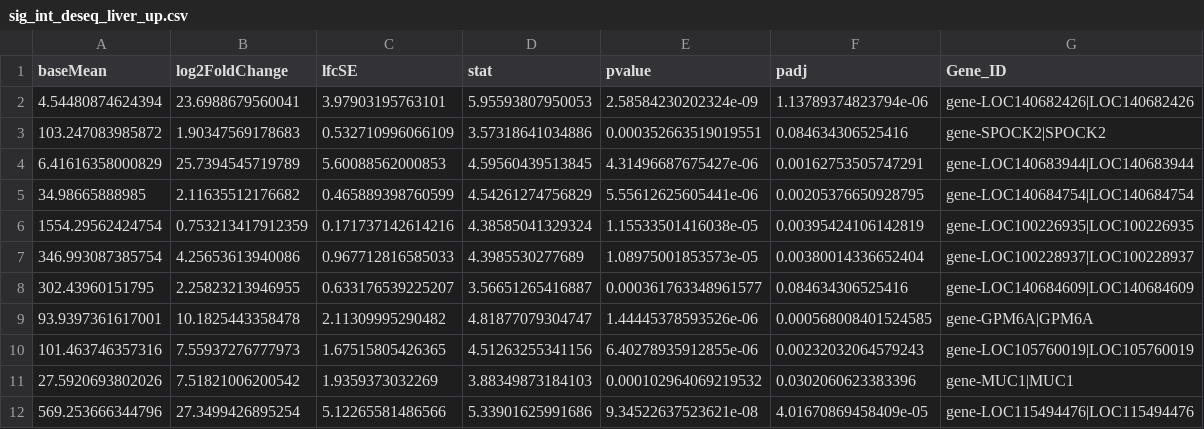
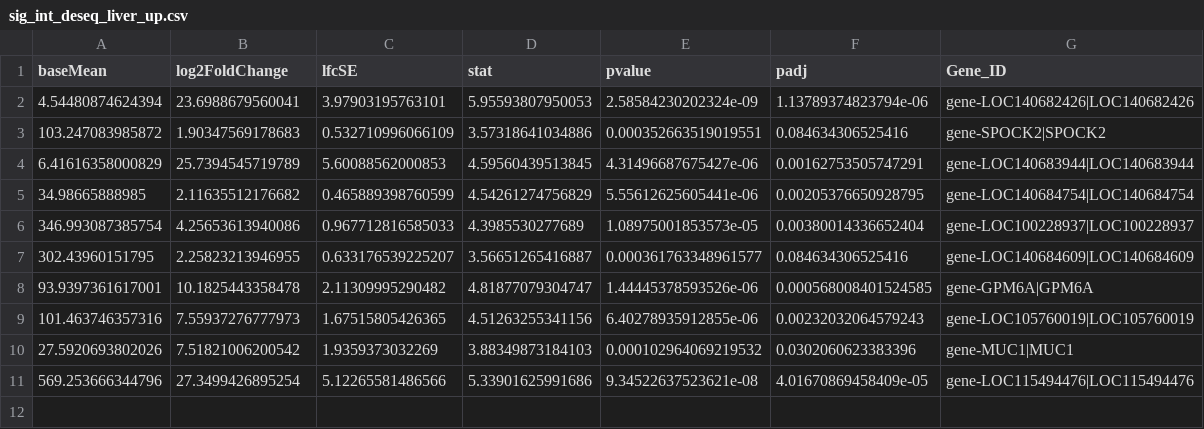
Before and after one commit to Schwartz-Lab-at-Auburn/ZebraFinch_DamageFitnessProject, a CSV file: LiverRNASeq/DGE/sig_int_deseq_liver_up.csv, drawn as a sheet.

```diff
--- a/LiverRNASeq/DGE/sig_int_deseq_liver_up.csv
+++ b/LiverRNASeq/DGE/sig_int_deseq_liver_up.csv
@@ -5,3 +5,2 @@
 34.98665888985,2.11635512176682,0.465889398760599,4.54261274756829,5.55612625605441e-06,0.00205376650928795,"gene-LOC140684754|LOC140684754"
-1554.29562424754,0.753213417912359,0.171737142614216,4.38585041329324,1.15533501416038e-05,0.00395424106142819,"gene-LOC100226935|LOC100226935"
 346.993087385754,4.25653613940086,0.967712816585033,4.3985530277689,1.08975001853573e-05,0.00380014336652404,"gene-LOC100228937|LOC100228937"
```
Also changed, not shown: LiverRNASeq/DGE/sig_female_deseq_0.1.csv, LiverRNASeq/DGE/sig_int_deseq_liver_down.csv, 17 other files.
